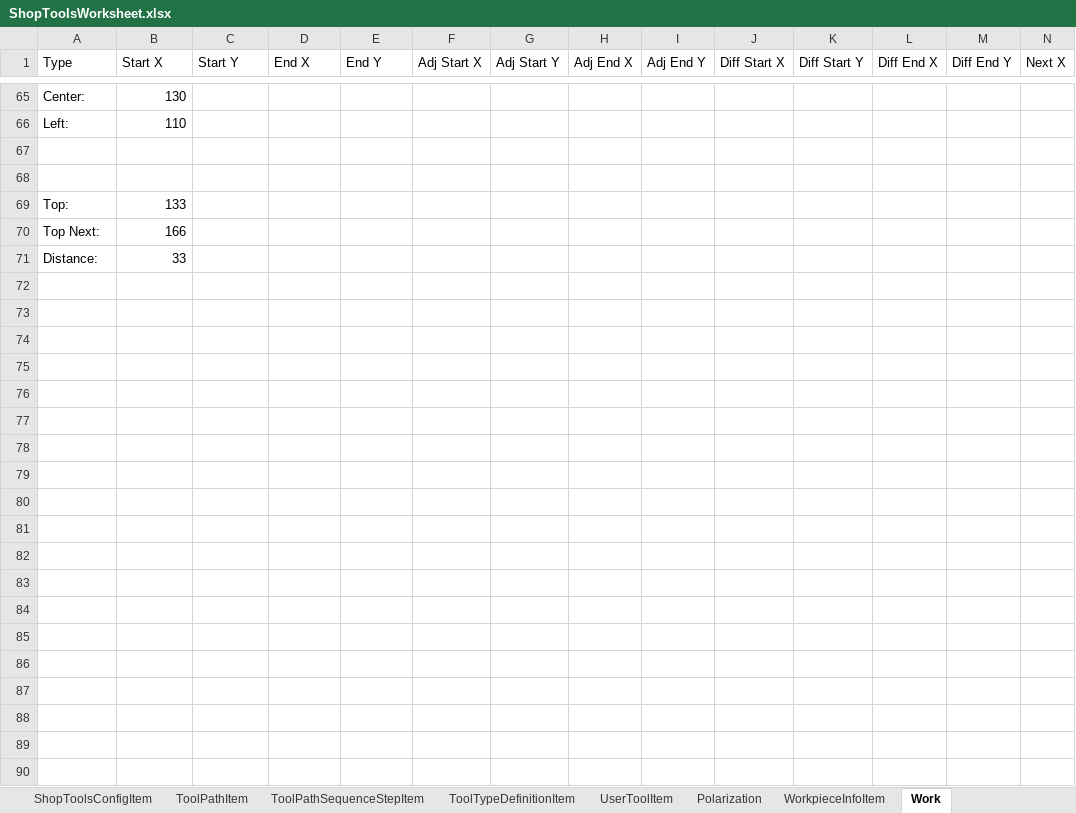
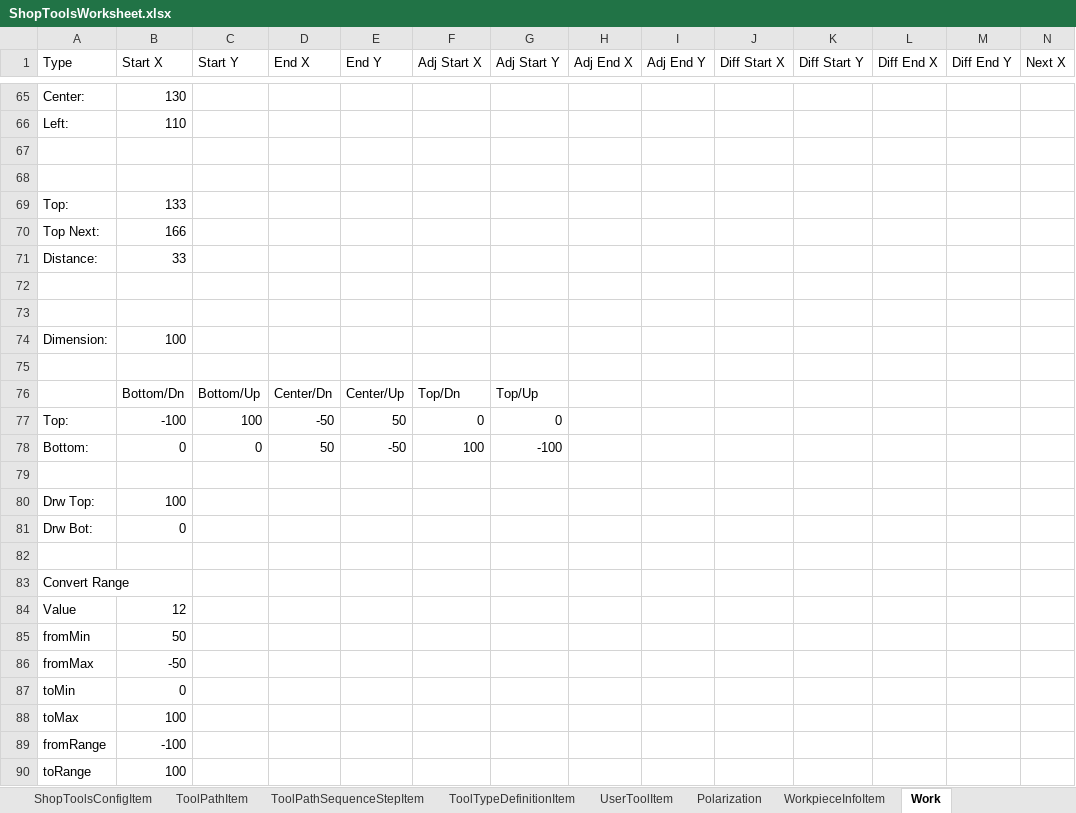
Before and after one commit to danielanywhere/ShopTools, an Excel workbook: Docs/ShopToolsWorksheet.xlsx, sheet Work, drawn as a sheet; only a part is shown, gaps mark what is left out; values as stored, in another font and other column widths than the file's, no borders; rows hold the shown columns only; the diff covers the shown part only; the diff names each change by its address in the sheet, - before the commit and + after, or states it on an @@ line.

```diff
--- a/Docs/ShopToolsWorksheet.xlsx (sheet Work)
+++ b/Docs/ShopToolsWorksheet.xlsx (sheet Work)
+row 72: (empty)
+row 73: (empty)
+row 74: Dimension: | 100
+row 75: (empty)
+row 76:  | Bottom/Dn | Bottom/Up | Center/Dn | Center/Up | Top/Dn | Top/Up
+row 77: Top: | -100 | 100 | -50 | 50 | 0 | 0
+row 78: Bottom: | 0 | 0 | 50 | -50 | 100 | -100
+row 79: (empty)
+row 80: Drw Top: | 100
+row 81: Drw Bot: | 0
+row 82: (empty)
+row 83: Convert Range
+row 84: Value | 12
+row 85: fromMin | 50
+row 86: fromMax | -50
+row 87: toMin | 0
+row 88: toMax | 100
+row 89: fromRange | -100
+row 90: toRange | 100
```
Also changed, not shown: 16 added rows elsewhere in this sheet, 40 other files.
